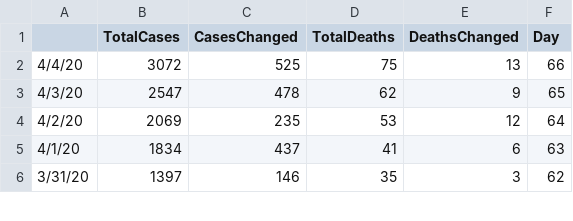
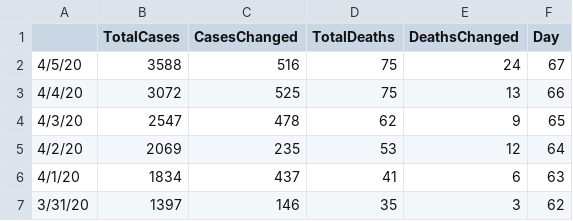
Before and after one commit to apricotsolutions/COVID-19, a CSV file: dataset03/India_COVID-19_TimelineDaily.csv, drawn as a sheet; only a part is shown; the diff names each change by its address in the sheet, - before the commit and + after, or states it on an @@ line.

Commit message:
Update India_COVID-19_TimelineDaily.csv

```diff
--- a/dataset03/India_COVID-19_TimelineDaily.csv
+++ b/dataset03/India_COVID-19_TimelineDaily.csv
+row 2: 4/5/20 | 3588 | 516 | 75 | 24 | 67
```
